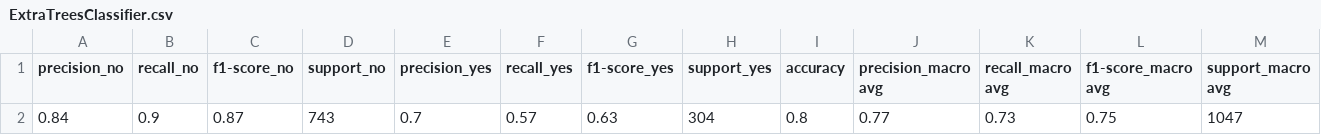
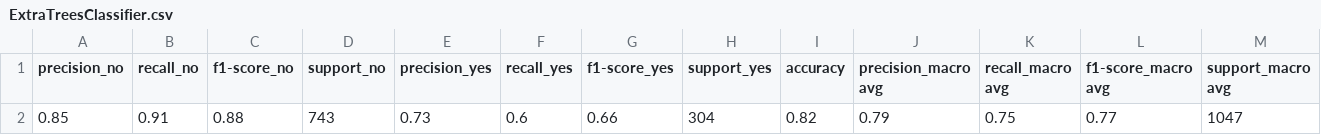
Before and after one commit to peppocola/DeClutter-Challenge-2020, a CSV file: reports/scores/ExtraTreesClassifier.csv, drawn as a sheet; only a part is shown; removed rows and columns are numbered as before the commit, all else as after; rows hold the shown columns only; the diff names each change by its address in the sheet, - before the commit and + after, or states it on an @@ line.

```diff
--- a/reports/scores/ExtraTreesClassifier.csv
+++ b/reports/scores/ExtraTreesClassifier.csv
-row 2: 0.84 | 0.9 | 0.87 | 743 | 0.7 | 0.57 | 0.63 | 304 | 0.8 | 0.77 | 0.73 | 0.75 | 1047
+row 2: 0.85 | 0.91 | 0.88 | 743 | 0.73 | 0.6 | 0.66 | 304 | 0.82 | 0.79 | 0.75 | 0.77 | 1047
```
Also changed, not shown: reports/scores/BaggingClassifier.csv, reports/scores/GradientBoostingClassifier.csv, 26 other files.
